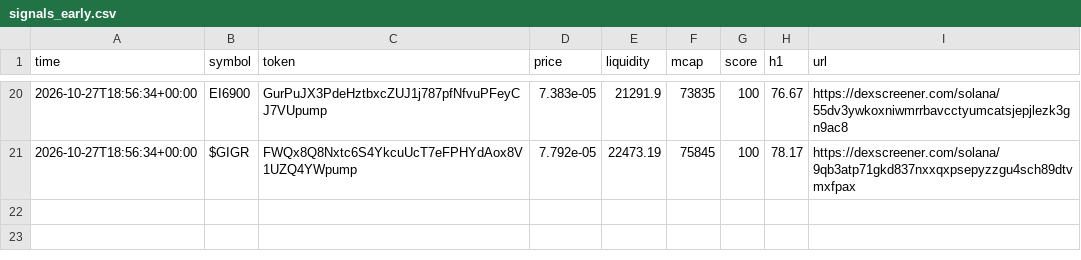
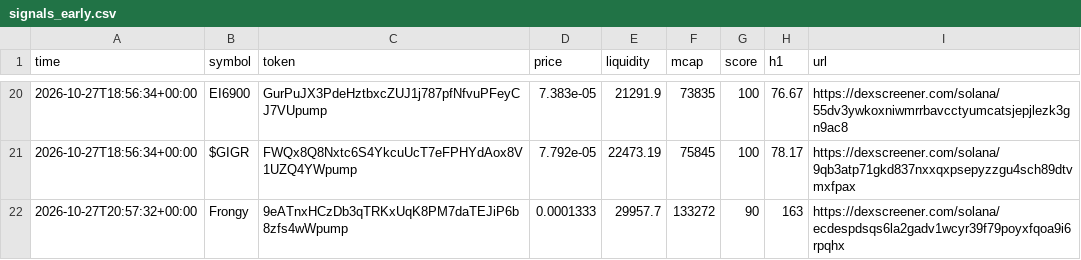
Before and after one commit to SuppleVise/memecoin-scanner, a CSV file: signals_early.csv, drawn as a sheet; only a part is shown, gaps mark what is left out.

```diff
--- a/signals_early.csv
+++ b/signals_early.csv
@@ -21 +21,2 @@ time,symbol,token,price,liquidity,mcap,score,h1,url
 2026-10-27T18:56:34+00:00,$GIGR,FWQx8Q8Nxtc6S4YkcuUcT7eFPHYdAox8V1UZQ4YWpump,7.792e-05,22473.19,75845,100,78.17,https://dexscreener.com/solana/9qb3atp71gkd837nxxqxpsepyzzgu4sch89dtvmxfpax
+2026-10-27T20:57:32+00:00,Frongy,9eATnxHCzDb3qTRKxUqK8PM7daTEJiP6b8zfs4wWpump,0.0001333,29957.7,133272,90,163,https://dexscreener.com/solana/ecdespdsqs6la2gadv1wcyr39f79poyxfqoa9i6rpqhx
```
Also changed, not shown: paper_journal_early.csv, paper_journal_early_all.csv, 8 other files.
